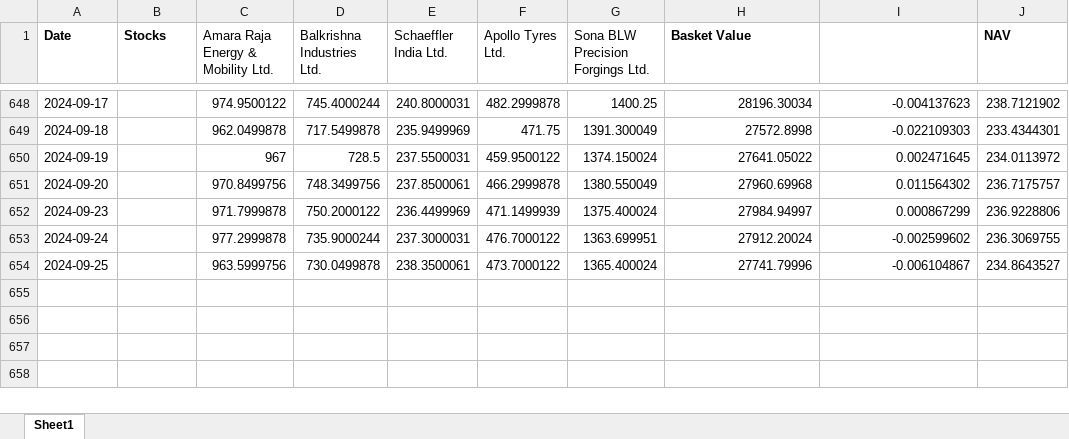
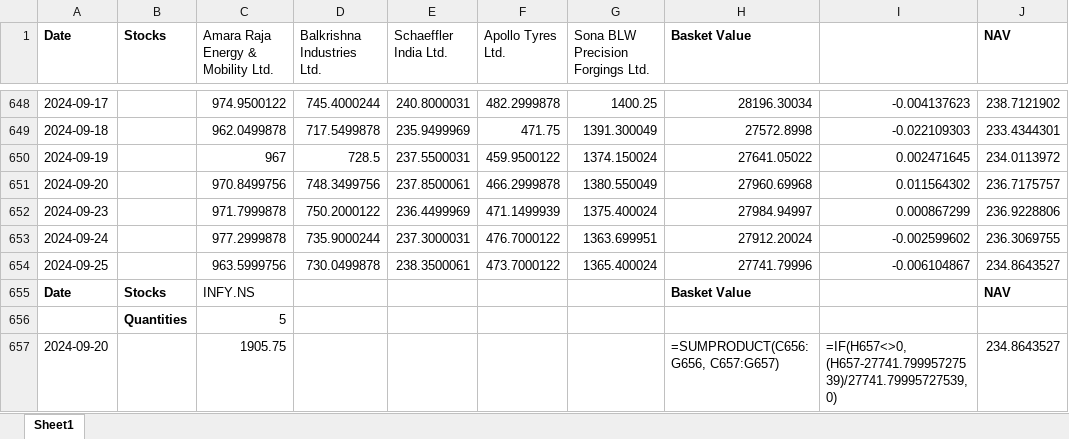
Before and after one commit to kkunalp185/NAV-, an Excel workbook: NAV/Auto_Stocks.xlsx, sheet Sheet1, drawn as a sheet; only a part is shown, gaps mark what is left out; values as stored, in another font and other column widths than the file's, no borders; formulas without a stored value are shown as written; the diff names each change by its address in the sheet, - before the commit and + after, or states it on an @@ line.

Commit message:
Updated Auto_Stocks.xlsx with new data

```diff
--- a/NAV/Auto_Stocks.xlsx (sheet Sheet1)
+++ b/NAV/Auto_Stocks.xlsx (sheet Sheet1)
+row 655: Date | Stocks | INFY.NS |  |  |  |  | Basket Value |  | NAV
+row 656:  | Quantities | 5
+row 657: 2024-09-20 |  | 1905.75 |  |  |  |  | =SUMPRODUCT(C656:G656, C657:G657) | =IF(H657<>0, (H657-27741.79995727539)/27741.79995727539, 0) | 234.8643527
```
